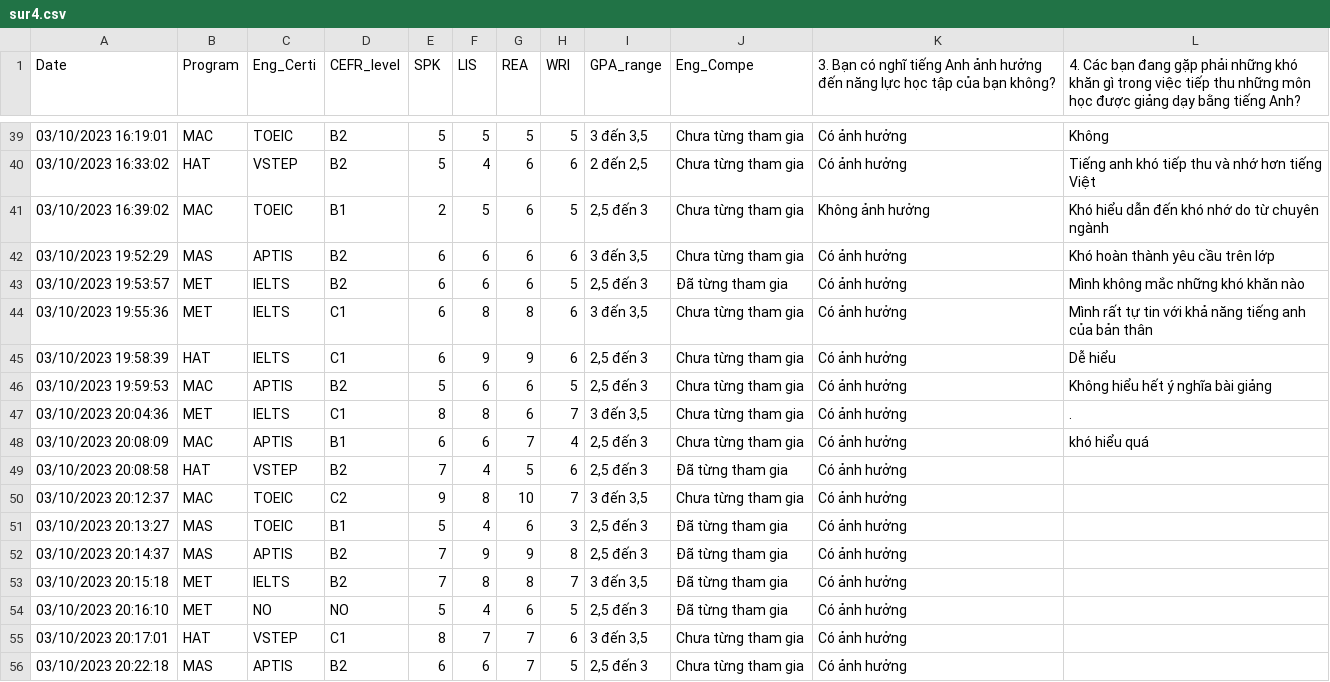
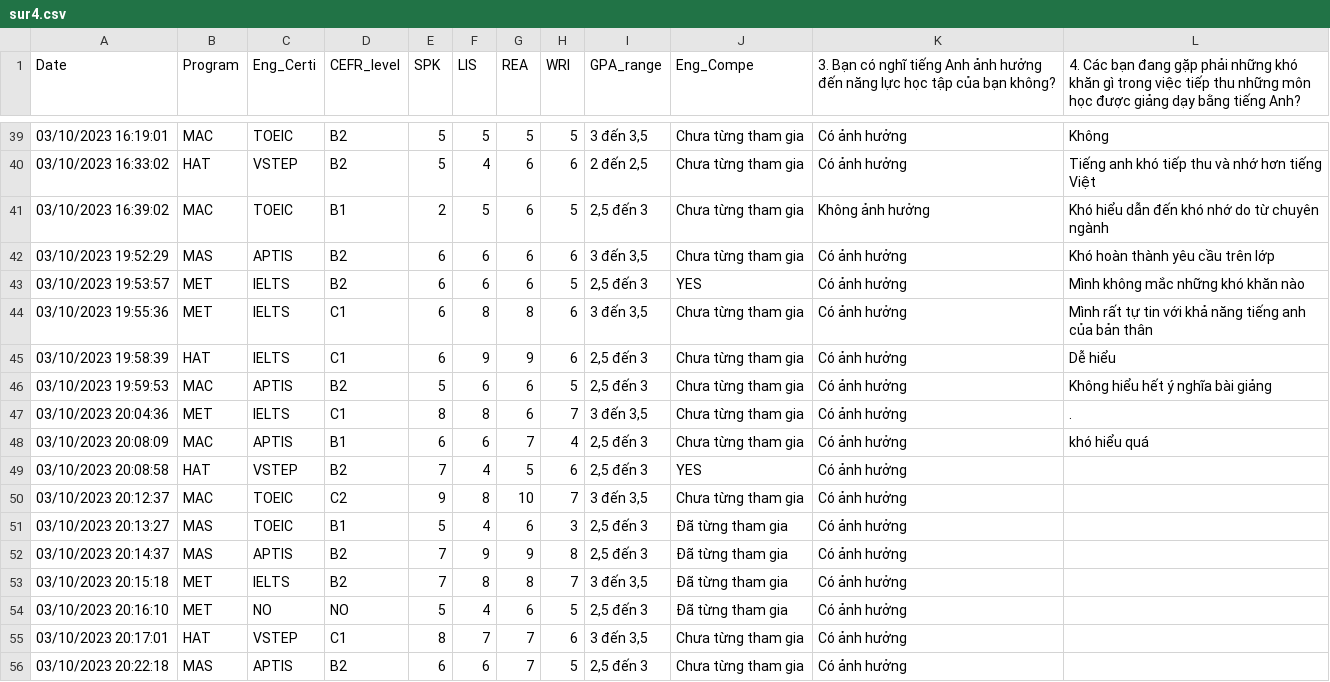
Before and after one commit to NhAtNgUy/mini-pre2, a CSV file: sur4.csv, drawn as a sheet; only a part is shown, gaps mark what is left out; the diff covers the shown part only.

```diff
--- a/sur4.csv
+++ b/sur4.csv
@@ -42,3 +42,3 @@ Date,Program,Eng_Certi,CEFR_level,SPK,LIS,REA,WRI,GPA_range,Eng_Compe,3. Bạn c
 03/10/2023 19:52:29,MAS,APTIS,B2,6,6,6,6,"3 đến 3,5",Chưa từng tham gia,Có ảnh hưởng,Khó hoàn thành yêu cầu trên lớp
-03/10/2023 19:53:57,MET,IELTS,B2,6,6,6,5,"2,5 đến 3",Đã từng tham gia,Có ảnh hưởng,Mình không mắc những khó khăn nào
+03/10/2023 19:53:57,MET,IELTS,B2,6,6,6,5,"2,5 đến 3",YES,Có ảnh hưởng,Mình không mắc những khó khăn nào
 03/10/2023 19:55:36,MET,IELTS,C1,6,8,8,6,"3 đến 3,5",Chưa từng tham gia,Có ảnh hưởng,Mình rất tự tin với khả năng tiếng anh của bản thân
@@ -48,3 +48,3 @@ Date,Program,Eng_Certi,CEFR_level,SPK,LIS,REA,WRI,GPA_range,Eng_Compe,3. Bạn c
 03/10/2023 20:08:09,MAC,APTIS,B1,6,6,7,4,"2,5 đến 3",Chưa từng tham gia,Có ảnh hưởng,khó hiểu quá
-03/10/2023 20:08:58,HAT,VSTEP,B2,7,4,5,6,"2,5 đến 3",Đã từng tham gia,Có ảnh hưởng,
+03/10/2023 20:08:58,HAT,VSTEP,B2,7,4,5,6,"2,5 đến 3",YES,Có ảnh hưởng,
 03/10/2023 20:12:37,MAC,TOEIC,C2,9,8,10,7,"3 đến 3,5",Chưa từng tham gia,Có ảnh hưởng,
```
Also changed, not shown: 14 edited cells elsewhere in this file.
